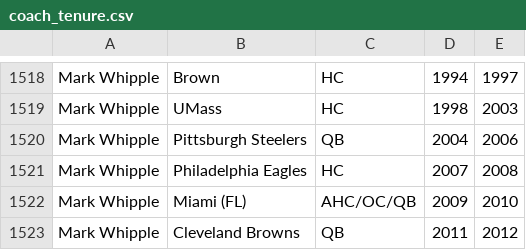
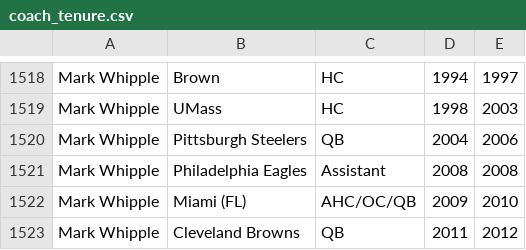
Before and after one commit to coffenbacher/cfb-data, a CSV file: automated/wiki/coach_tenure/coach_tenure.csv, drawn as a sheet; only a part is shown, gaps mark what is left out; the diff covers the shown part only.

```diff
--- a/automated/wiki/coach_tenure/coach_tenure.csv
+++ b/automated/wiki/coach_tenure/coach_tenure.csv
@@ -1520,3 +1520,3 @@ Mark Whipple,UMass,HC,1998,2003
 Mark Whipple,Pittsburgh Steelers,QB,2004,2006
-Mark Whipple,Philadelphia Eagles,HC,2007,2008
+Mark Whipple,Philadelphia Eagles,Assistant,2008,2008
 Mark Whipple,Miami (FL),AHC/OC/QB,2009,2010
```
Also changed, not shown: 2 added rows and 7 edited cells elsewhere in this file, 2 other files.
